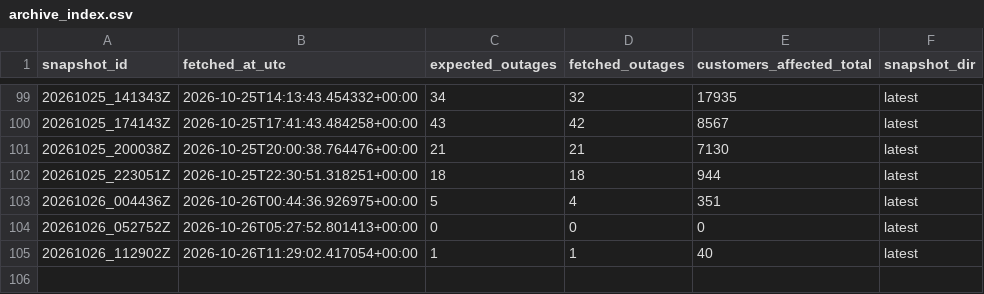
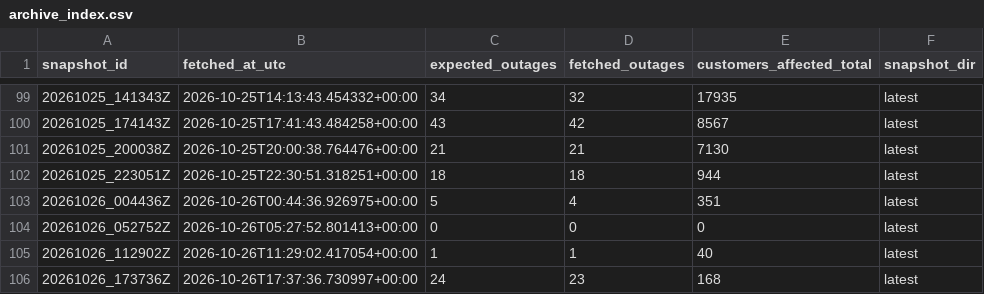
Before and after one commit to Nyu13/bc-hydro-vegetation-risk-demo-public, a CSV file: data/archives/hydro_one_outages/archive_index.csv, drawn as a sheet; only a part is shown, gaps mark what is left out.

```diff
--- a/data/archives/hydro_one_outages/archive_index.csv
+++ b/data/archives/hydro_one_outages/archive_index.csv
@@ -105 +105,2 @@ snapshot_id,fetched_at_utc,expected_outages,fetched_outages,customers_affected_t
 20261026_112902Z,2026-10-26T11:29:02.417054+00:00,1,1,40,latest
+20261026_173736Z,2026-10-26T17:37:36.730997+00:00,24,23,168,latest
```
Also changed, not shown: 9 other files.
